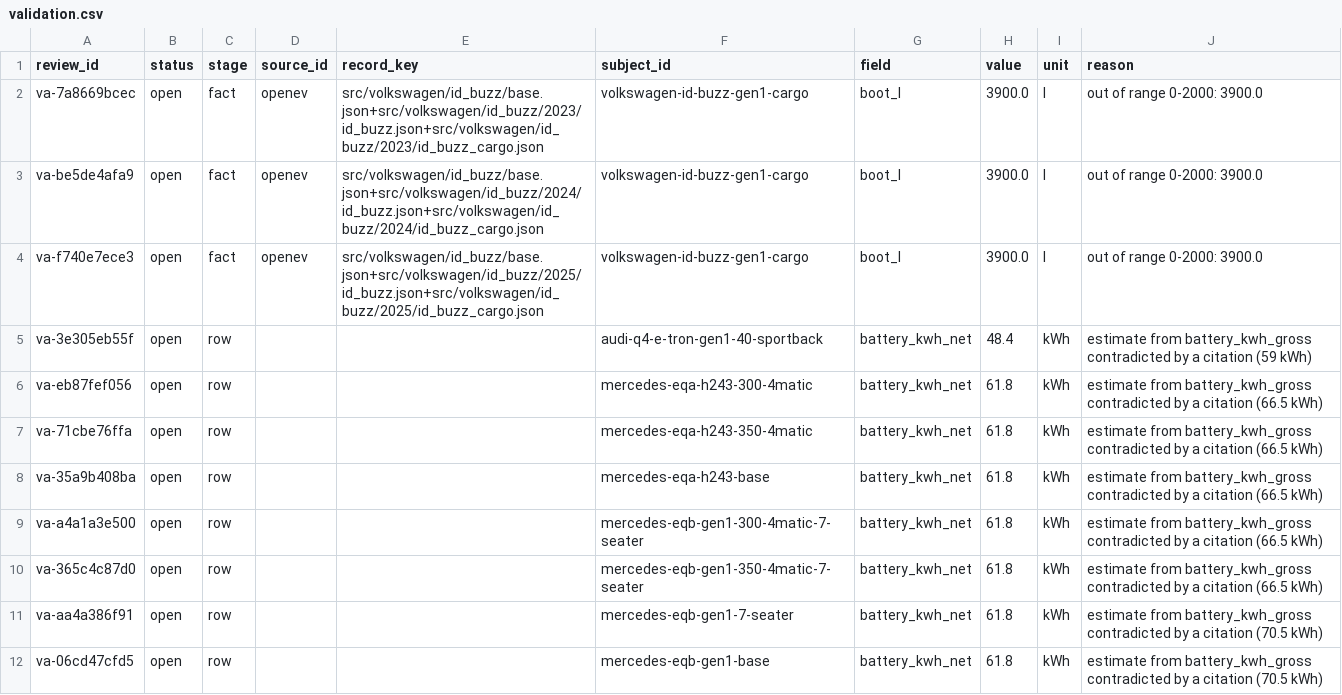
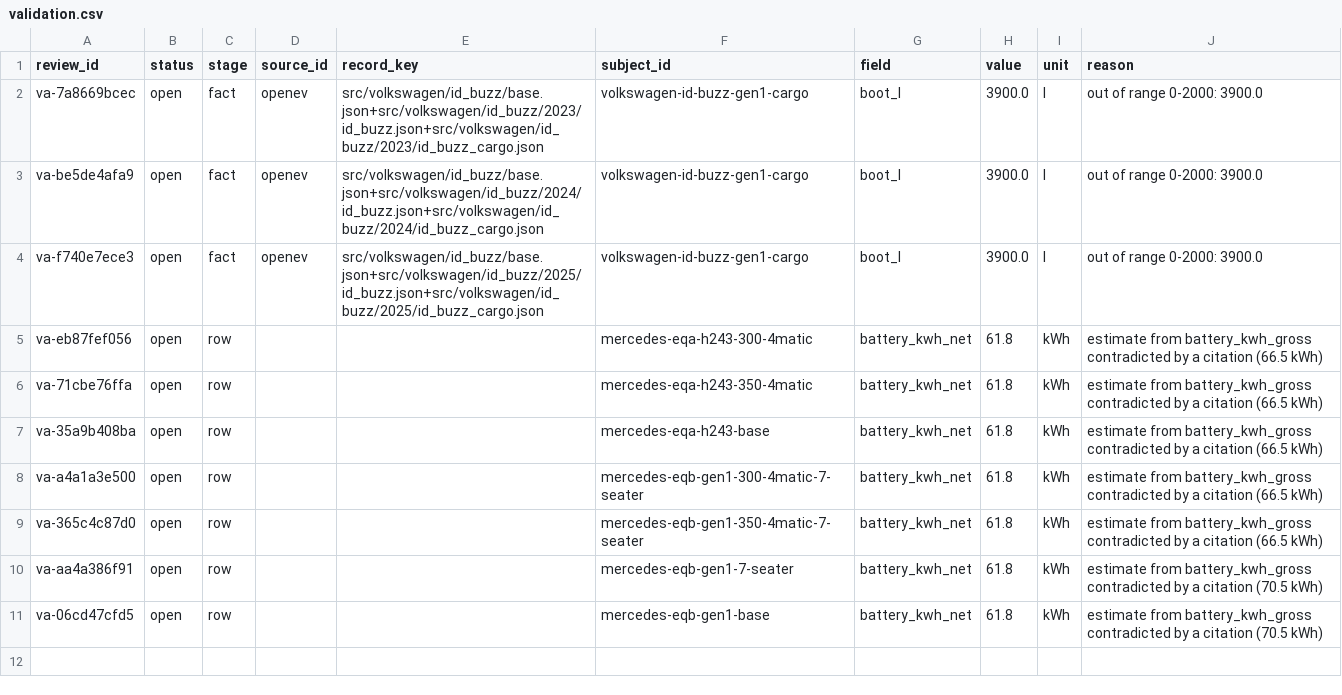
Before and after one commit to zkMenno/EV-Finder, a CSV file: data/review/validation.csv, drawn as a sheet; the diff names each change by its address in the sheet, - before the commit and + after, or states it on an @@ line.

```diff
--- a/data/review/validation.csv
+++ b/data/review/validation.csv
-row 5: va-3e305eb55f | open | row |  |  | audi-q4-e-tron-gen1-40-sportback | battery_kwh_net | 48.4 | kWh | estimate from battery_kwh_gross contradicted by a citation (59 kWh)
```
Also changed, not shown: data/review/unmatched.csv, 25 other files.
